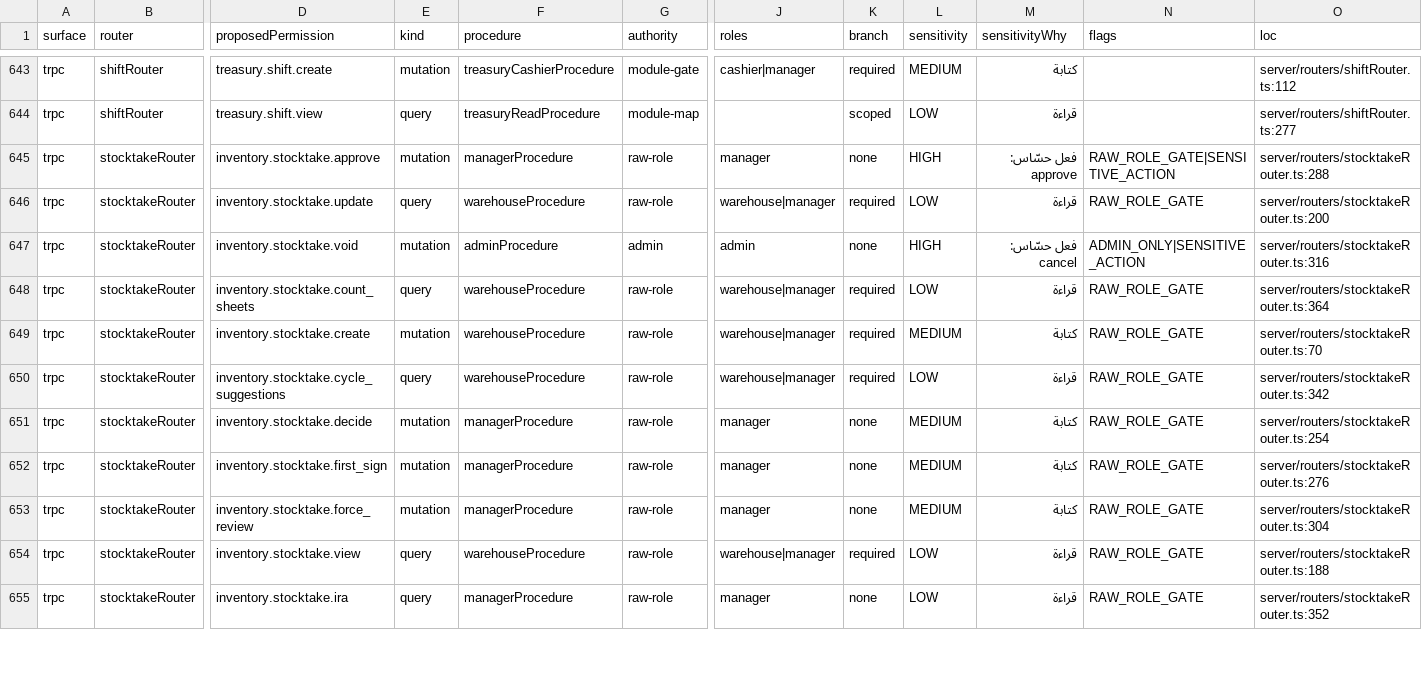
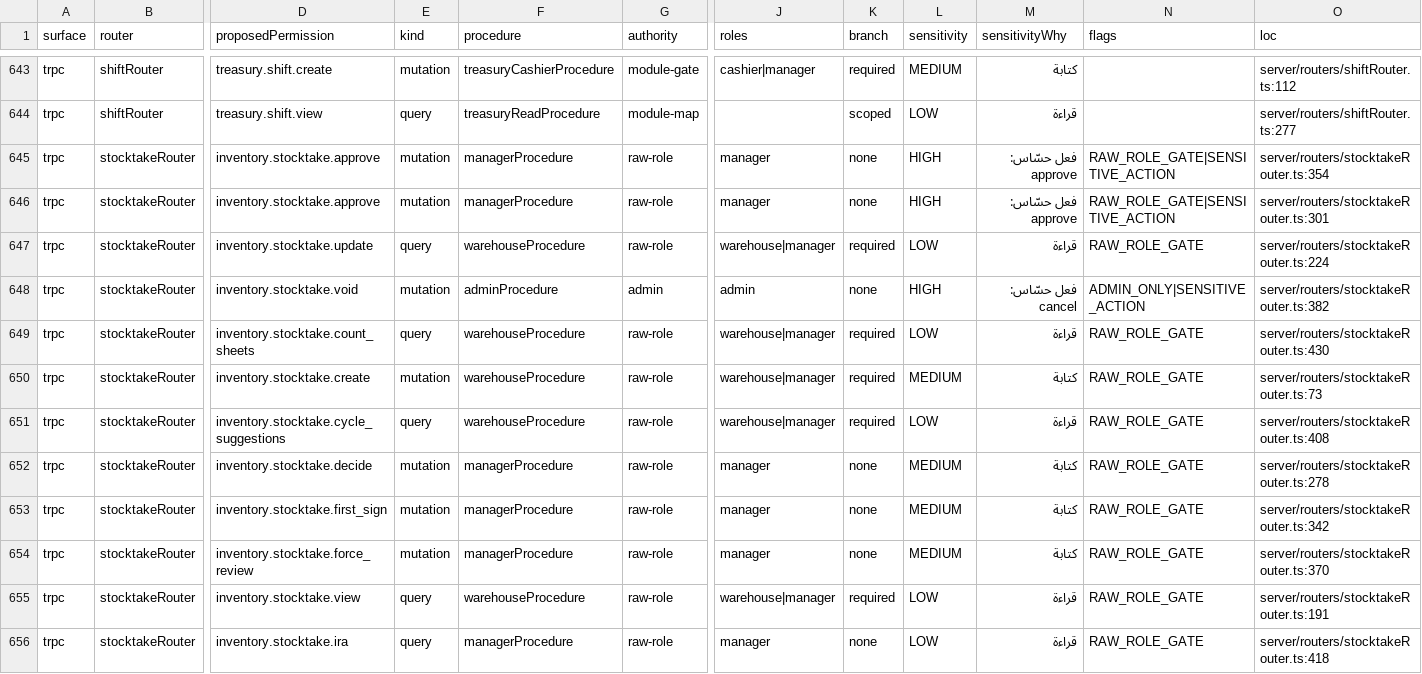
Before and after one commit to ahrrfy/business_management_system, a CSV file: docs/authz/endpoint-inventory.csv, drawn as a sheet; only a part is shown, gaps mark what is left out; addresses are those after the commit; rows hold the shown columns only; the diff covers the shown part only; the diff names each change by its address in the sheet, - before the commit and + after, or states it on an @@ line.

Commit message:
chore(authz): register stocktake review endpoints

```diff
--- a/docs/authz/endpoint-inventory.csv
+++ b/docs/authz/endpoint-inventory.csv
-O645 (loc): server/routers/stocktakeRouter.ts:288
+O645 (loc): server/routers/stocktakeRouter.ts:354
+row 646: trpc | stocktakeRouter | inventory.stocktake.approve | mutation | managerProcedure | raw-role | manager | none | HIGH | فعل حسّاس: approve | RAW_ROLE_GATE|SENSITIVE_ACTION | server/routers/stocktakeRouter.ts:301
-O647 (loc): server/routers/stocktakeRouter.ts:200
+O647 (loc): server/routers/stocktakeRouter.ts:224
-O648 (loc): server/routers/stocktakeRouter.ts:316
+O648 (loc): server/routers/stocktakeRouter.ts:382
-O649 (loc): server/routers/stocktakeRouter.ts:364
+O649 (loc): server/routers/stocktakeRouter.ts:430
-O650 (loc): server/routers/stocktakeRouter.ts:70
+O650 (loc): server/routers/stocktakeRouter.ts:73
-O651 (loc): server/routers/stocktakeRouter.ts:342
+O651 (loc): server/routers/stocktakeRouter.ts:408
-O652 (loc): server/routers/stocktakeRouter.ts:254
+O652 (loc): server/routers/stocktakeRouter.ts:278
-O653 (loc): server/routers/stocktakeRouter.ts:276
+O653 (loc): server/routers/stocktakeRouter.ts:342
-O654 (loc): server/routers/stocktakeRouter.ts:304
+O654 (loc): server/routers/stocktakeRouter.ts:370
-O655 (loc): server/routers/stocktakeRouter.ts:188
+O655 (loc): server/routers/stocktakeRouter.ts:191
-O656 (loc): server/routers/stocktakeRouter.ts:352
+O656 (loc): server/routers/stocktakeRouter.ts:418
```
Also changed, not shown: 2 added rows and 10 edited cells elsewhere in this file, 2 other files.
